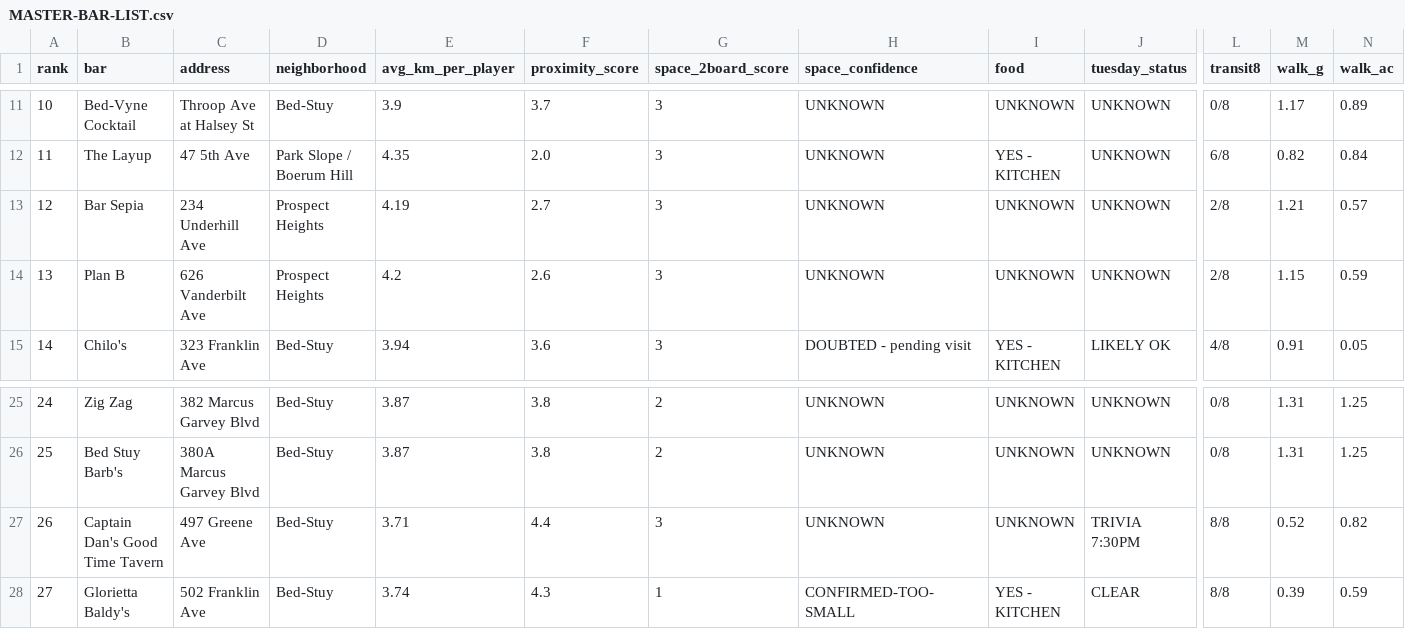
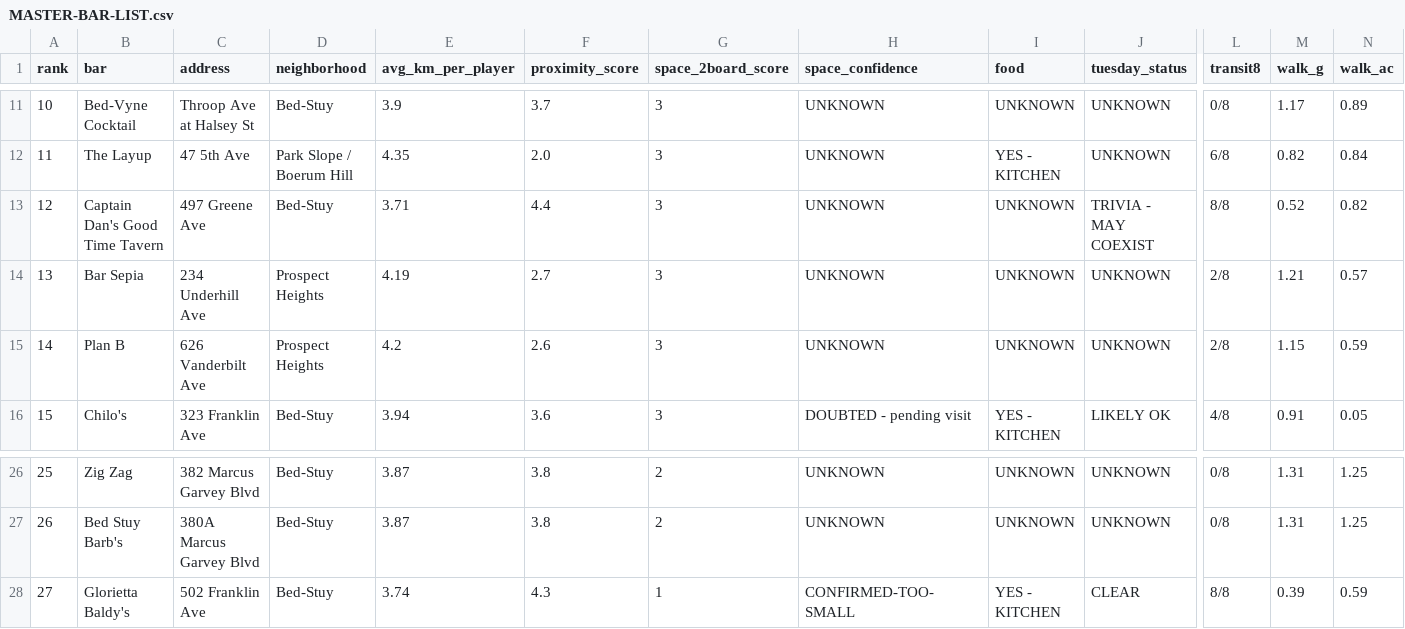
Before and after one commit to cjpospisil20/bedstuy-bullseye, a CSV file: MASTER-BAR-LIST.csv, drawn as a sheet; only a part is shown, gaps mark what is left out; removed rows and columns are numbered as before the commit, all else as after; rows hold the shown columns only; the diff names each change by its address in the sheet, - before the commit and + after, or states it on an @@ line.

```diff
--- a/MASTER-BAR-LIST.csv
+++ b/MASTER-BAR-LIST.csv
+row 13: 12 | Captain Dan's Good Time Tavern | 497 Greene Ave | Bed-Stuy | 3.71 | 4.4 | 3 | UNKNOWN | UNKNOWN | TRIVIA - MAY COEXIST | 8/8 | 0.52 | 0.82
@@ column A (rank) renumbered between rows 14 and 27 @@
-row 27: 26 | Captain Dan's Good Time Tavern | 497 Greene Ave | Bed-Stuy | 3.71 | 4.4 | 3 | UNKNOWN | UNKNOWN | TRIVIA 7:30PM | 8/8 | 0.52 | 0.82
```
Also changed, not shown: 2 other files.
